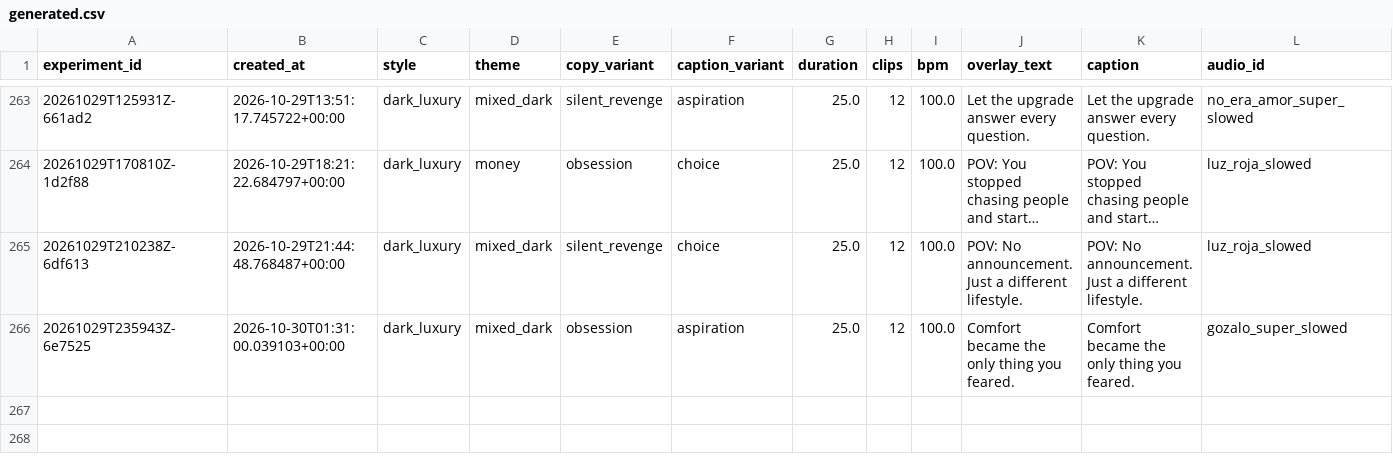
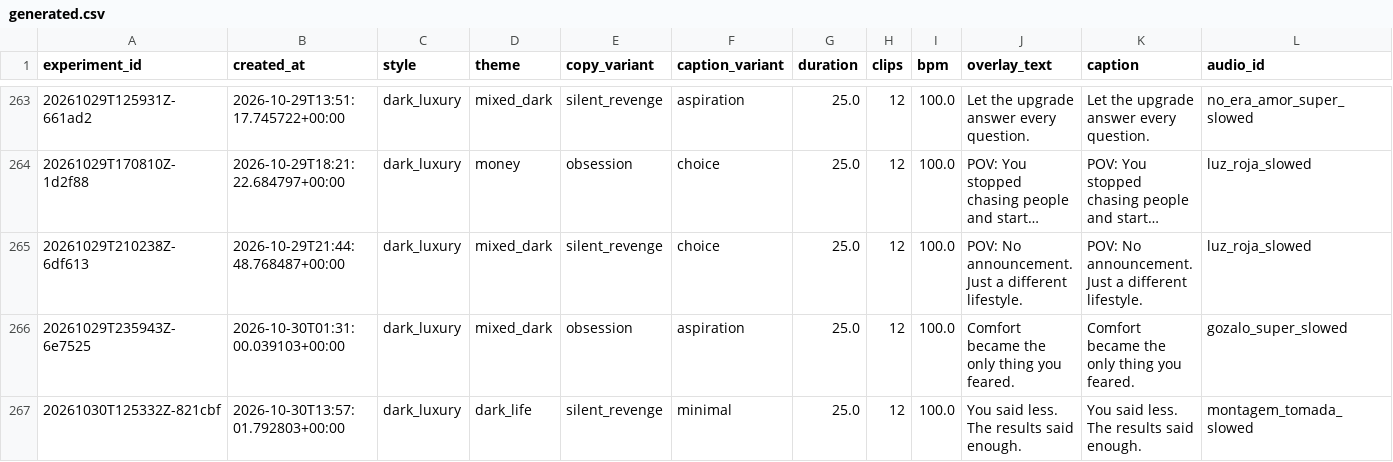
Before and after one commit to Wahb-tech/video-pipeline, a CSV file: data/generated.csv, drawn as a sheet; only a part is shown, gaps mark what is left out; long unchanged cells end in …; rows hold the shown columns only; the diff names each change by its address in the sheet, - before the commit and + after, or states it on an @@ line.

```diff
--- a/data/generated.csv
+++ b/data/generated.csv
+row 267: 20261030T125332Z-821cbf | 2026-10-30T13:57:01.792803+00:00 | dark_luxury | dark_life | silent_revenge | minimal | 25.0 | 12 | 100.0 | You said less. The results said enough. | You said less. The results said enough. | montagem_tomada_slowed
```
Also changed, not shown: data/used_stock.csv.
